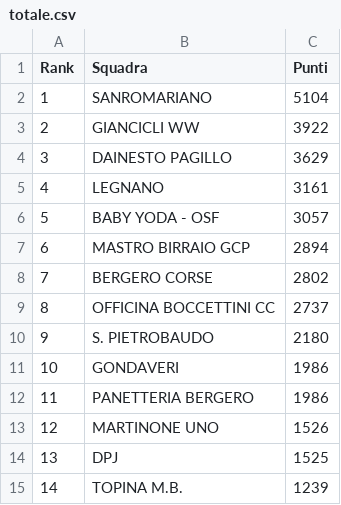
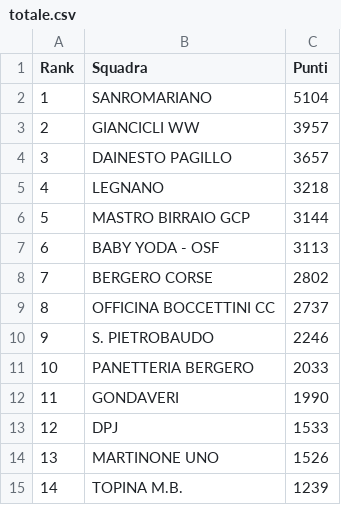
Before and after one commit to ciclismoreale/ciclismoreale.github.io, a CSV file: data/totale.csv, drawn as a sheet.

```diff
--- a/data/totale.csv
+++ b/data/totale.csv
@@ -2,14 +2,14 @@ Rank,Squadra,Punti
 1,SANROMARIANO,5104
-2,GIANCICLI WW,3922
-3,DAINESTO PAGILLO,3629
-4,LEGNANO,3161
-5,BABY YODA - OSF,3057
-6,MASTRO BIRRAIO GCP,2894
+2,GIANCICLI WW,3957
+3,DAINESTO PAGILLO,3657
+4,LEGNANO,3218
+5,MASTRO BIRRAIO GCP,3144
+6,BABY YODA - OSF,3113
 7,BERGERO CORSE,2802
 8,OFFICINA BOCCETTINI CC,2737
-9,S. PIETROBAUDO,2180
-10,GONDAVERI,1986
-11,PANETTERIA BERGERO,1986
-12,MARTINONE UNO,1526
-13,DPJ,1525
+9,S. PIETROBAUDO,2246
+10,PANETTERIA BERGERO,2033
+11,GONDAVERI,1990
+12,DPJ,1533
+13,MARTINONE UNO,1526
 14,TOPINA M.B.,1239
```
Also changed, not shown: data/cqranking_riders.csv, data/mensile.csv, 11 other files.
